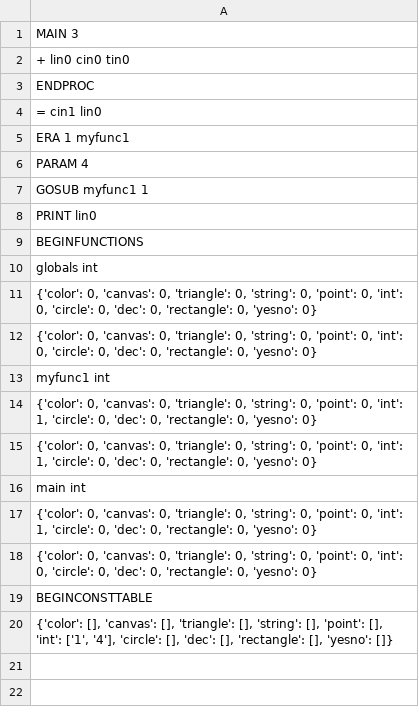
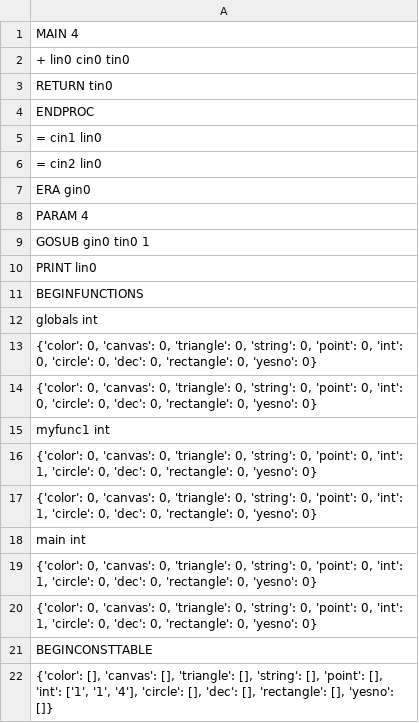
Before and after one commit to Enriqe/CanvasCompiler, a CSV file: output.csv, drawn as a sheet.

```diff
--- a/output.csv
+++ b/output.csv
@@ -1,8 +1,10 @@
-MAIN   3
+MAIN   4
 + lin0 cin0 tin0
+RETURN tin0
 ENDPROC
 = cin1  lin0
-ERA 1 myfunc1
+= cin2  lin0
+ERA gin0
 PARAM 4
-GOSUB myfunc1 1
+GOSUB gin0 tin0 1
 PRINT   lin0
@@ -17,4 +19,4 @@ main int
 "{'color': 0, 'canvas': 0, 'triangle': 0, 'string': 0, 'point': 0, 'int': 1, 'circle': 0, 'dec': 0, 'rectangle': 0, 'yesno': 0}"
-"{'color': 0, 'canvas': 0, 'triangle': 0, 'string': 0, 'point': 0, 'int': 0, 'circle': 0, 'dec': 0, 'rectangle': 0, 'yesno': 0}"
+"{'color': 0, 'canvas': 0, 'triangle': 0, 'string': 0, 'point': 0, 'int': 1, 'circle': 0, 'dec': 0, 'rectangle': 0, 'yesno': 0}"
 BEGINCONSTTABLE
-"{'color': [], 'canvas': [], 'triangle': [], 'string': [], 'point': [], 'int': ['1', '4'], 'circle': [], 'dec': [], 'rectangle': [], 'yesno': []}"
+"{'color': [], 'canvas': [], 'triangle': [], 'string': [], 'point': [], 'int': ['1', '1', '4'], 'circle': [], 'dec': [], 'rectangle': [], 'yesno': []}"
```
Also changed, not shown: 6 other files.
